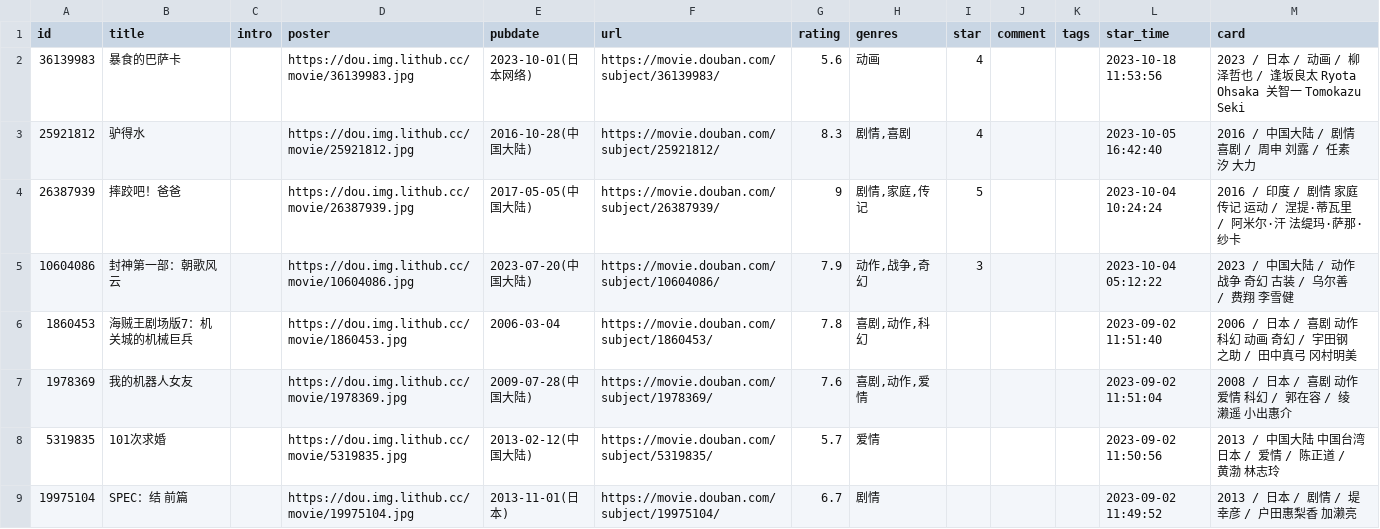
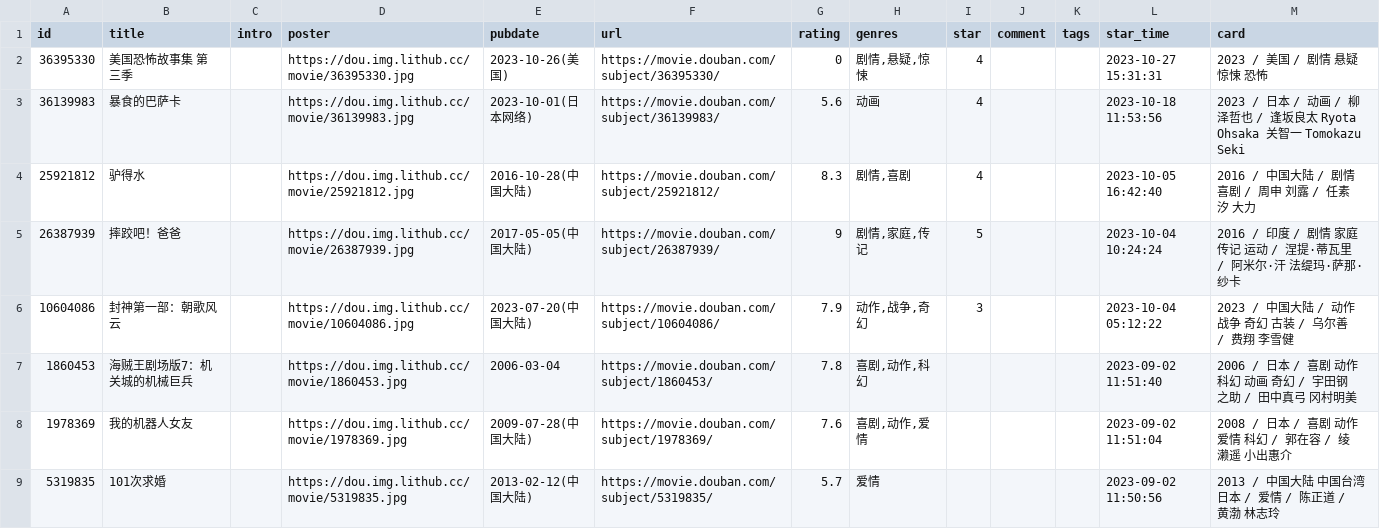
Before and after one commit to senup/senup.github.io, a CSV file: data/douban/movie.csv, drawn as a sheet; only a part is shown; the shorter side is filled out with more unchanged rows.

Commit message:
豆瓣电影和书籍已更新

```diff
--- a/data/douban/movie.csv
+++ b/data/douban/movie.csv
@@ -1,2 +1,3 @@
 id,title,intro,poster,pubdate,url,rating,genres,star,comment,tags,star_time,card
+36395330,美国恐怖故事集 第三季,,https://dou.img.lithub.cc/movie/36395330.jpg,2023-10-26(美国),https://movie.douban.com/subject/36395330/,0,"剧情,悬疑,惊悚",4,,,2023-10-27 15:31:31,2023 / 美国 / 剧情 悬疑 惊悚 恐怖
 36139983,暴食的巴萨卡,,https://dou.img.lithub.cc/movie/36139983.jpg,2023-10-01(日本网络),https://movie.douban.com/subject/36139983/,5.6,动画,4,,,2023-10-18 11:53:56,2023 / 日本 / 动画 / 柳泽哲也 / 逢坂良太 Ryota Ohsaka 关智一 Tomokazu Seki
```
